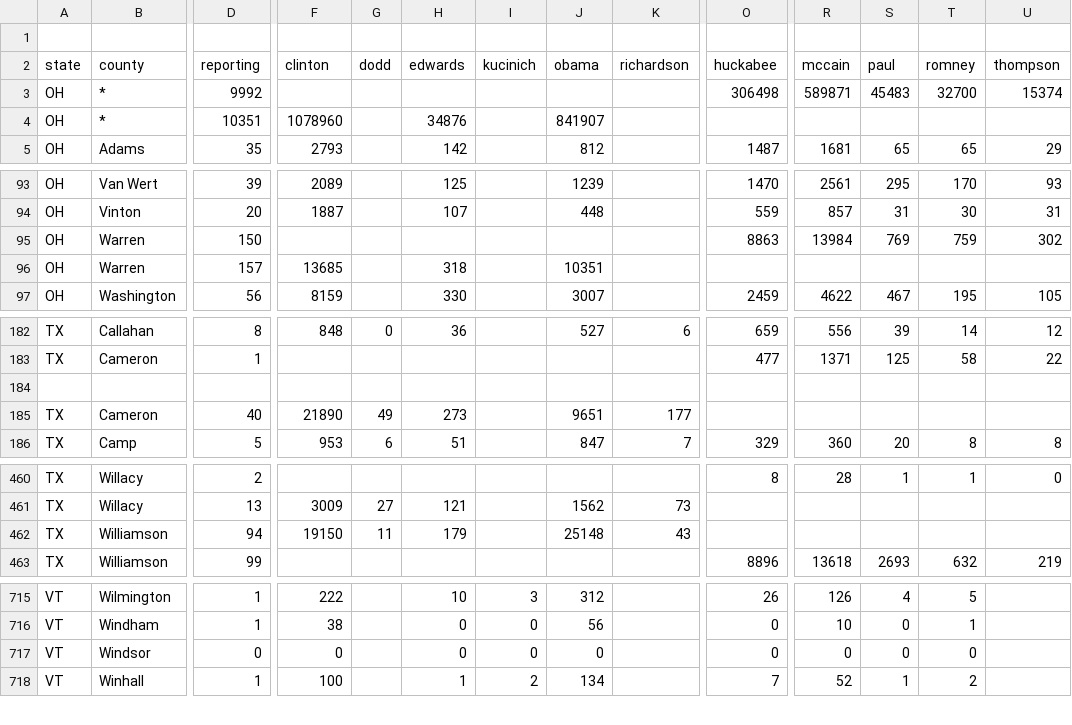
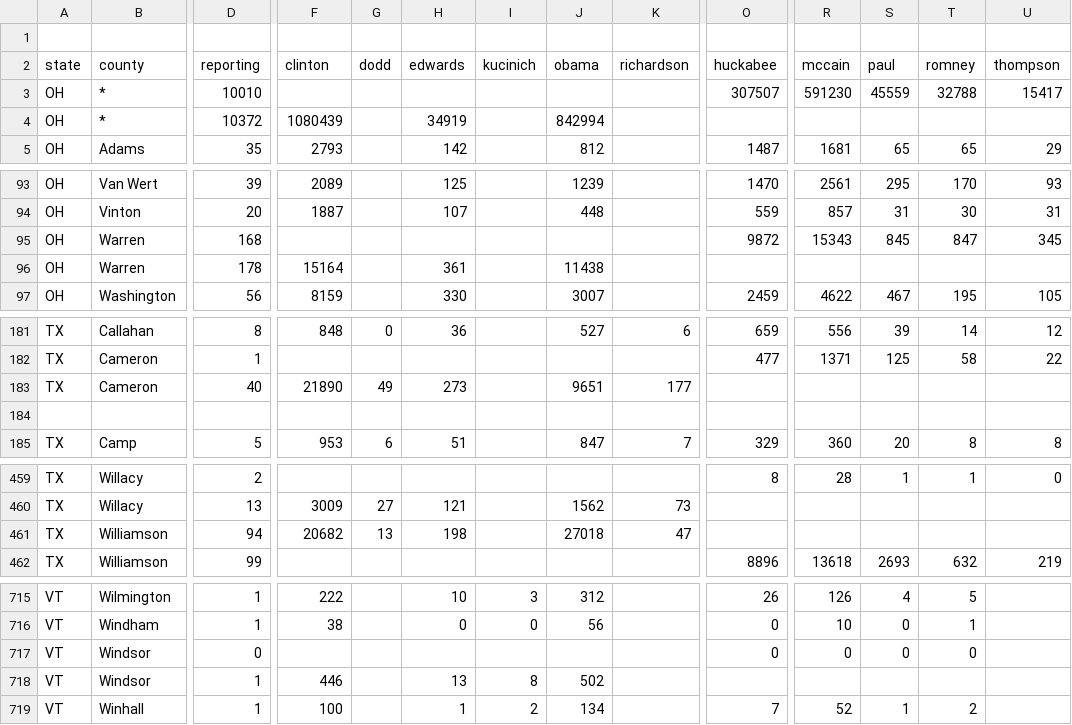
Before and after one commit to geary/primary-maps-2008-data, a CSV file: votes/0304.csv, drawn as a sheet; only a part is shown, gaps mark what is left out; removed rows and columns are numbered as before the commit, all else as after; rows hold the shown columns only; the diff covers the shown part only; the diff names each change by its address in the sheet, - before the commit and + after, or states it on an @@ line.

```diff
--- a/votes/0304.csv
+++ b/votes/0304.csv
-D3 (reporting): 9992
+D3 (reporting): 10010
-O3 (huckabee): 306498
+O3 (huckabee): 307507
-R3 (mccain): 589871
+R3 (mccain): 591230
-S3 (paul): 45483
+S3 (paul): 45559
-T3 (romney): 32700
+T3 (romney): 32788
-U3 (thompson): 15374
+U3 (thompson): 15417
-D4 (reporting): 10351
+D4 (reporting): 10372
-F4 (clinton): 1078960
+F4 (clinton): 1080439
-H4 (edwards): 34876
+H4 (edwards): 34919
-J4 (obama): 841907
+J4 (obama): 842994
-D95 (reporting): 150
+D95 (reporting): 168
-O95 (huckabee): 8863
+O95 (huckabee): 9872
-R95 (mccain): 13984
+R95 (mccain): 15343
-S95 (paul): 769
+S95 (paul): 845
-T95 (romney): 759
+T95 (romney): 847
-U95 (thompson): 302
+U95 (thompson): 345
-D96 (reporting): 157
+D96 (reporting): 178
-F96 (clinton): 13685
+F96 (clinton): 15164
-H96 (edwards): 318
+H96 (edwards): 361
-J96 (obama): 10351
+J96 (obama): 11438
-row 184: (empty)
+row 184: (empty)
-F461 (clinton): 19150
+F461 (clinton): 20682
-G461 (dodd): 11
+G461 (dodd): 13
-H461 (edwards): 179
+H461 (edwards): 198
-J461 (obama): 25148
+J461 (obama): 27018
-K461 (richardson): 43
+K461 (richardson): 47
-F717 (clinton): 0
+F717 (clinton): (empty)
-H717 (edwards): 0
+H717 (edwards): (empty)
-I717 (kucinich): 0
+I717 (kucinich): (empty)
-J717 (obama): 0
+J717 (obama): (empty)
+row 718: VT | Windsor | 1 | 446 |  | 13 | 8 | 502
```
Also changed, not shown: 5 added rows, 5 removed rows and 36 edited cells elsewhere in this file, 7 other files.
